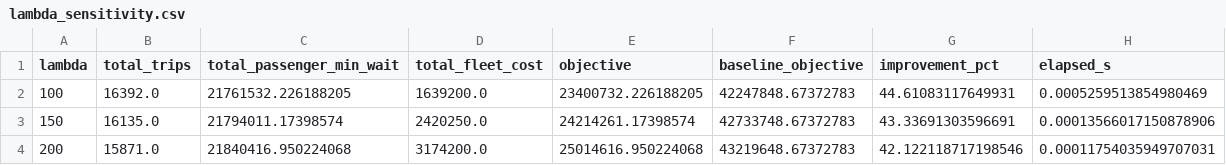
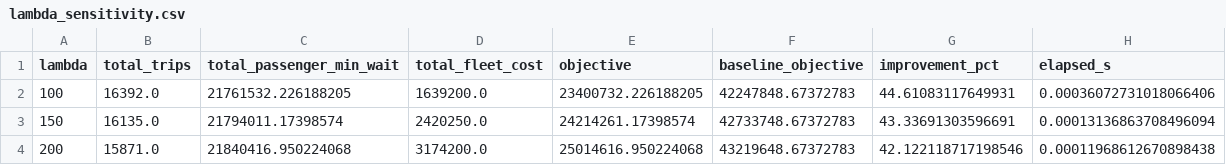
Before and after one commit to dat-utc2-k63/mta-subway-schedule-optimizer-ai, a CSV file: notebooks/outputs/lambda_sensitivity.csv, drawn as a sheet.

```diff
--- a/notebooks/outputs/lambda_sensitivity.csv
+++ b/notebooks/outputs/lambda_sensitivity.csv
@@ -1,4 +1,4 @@
 lambda,total_trips,total_passenger_min_wait,total_fleet_cost,objective,baseline_objective,improvement_pct,elapsed_s
-100,16392.0,21761532.226188205,1639200.0,23400732.226188205,42247848.67372783,44.61083117649931,0.0005259513854980469
-150,16135.0,21794011.17398574,2420250.0,24214261.17398574,42733748.67372783,43.33691303596691,0.00013566017150878906
-200,15871.0,21840416.950224068,3174200.0,25014616.950224068,43219648.67372783,42.122118717198546,0.00011754035949707031
+100,16392.0,21761532.226188205,1639200.0,23400732.226188205,42247848.67372783,44.61083117649931,0.00036072731018066406
+150,16135.0,21794011.17398574,2420250.0,24214261.17398574,42733748.67372783,43.33691303596691,0.00013136863708496094
+200,15871.0,21840416.950224068,3174200.0,25014616.950224068,43219648.67372783,42.122118717198546,0.00011968612670898438
```
Also changed, not shown: 5 other files.
